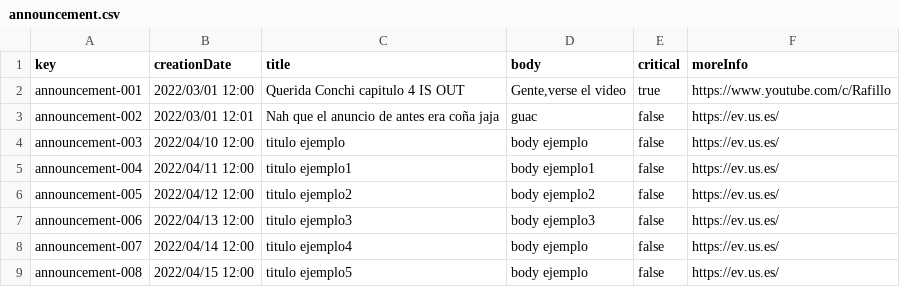
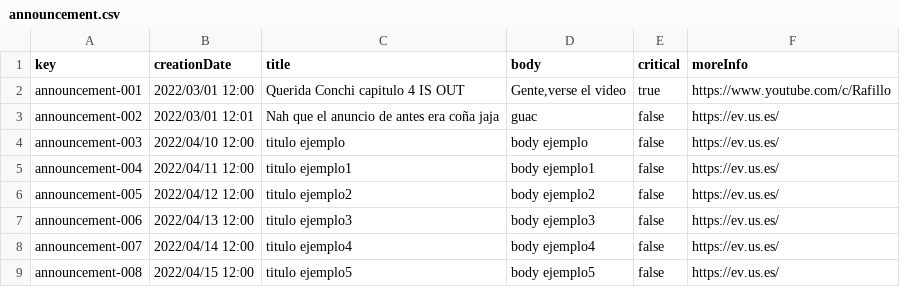
Before and after one commit to frabotrom/dp2-2022-E3-02, a CSV file: src/main/webapp/WEB-INF/resources/sample-data/announcement.csv, drawn as a sheet.

```diff
--- a/src/main/webapp/WEB-INF/resources/sample-data/announcement.csv
+++ b/src/main/webapp/WEB-INF/resources/sample-data/announcement.csv
@@ -7,3 +7,3 @@ announcement-005, "2022/04/12 12:00", "titulo ejemplo2", "body ejemplo2", "false
 announcement-006, "2022/04/13 12:00", "titulo ejemplo3", "body ejemplo3", "false", "https://ev.us.es/"
-announcement-007, "2022/04/14 12:00", "titulo ejemplo4", "body ejemplo", "false", "https://ev.us.es/"
-announcement-008, "2022/04/15 12:00", "titulo ejemplo5", "body ejemplo", "false", "https://ev.us.es/"
+announcement-007, "2022/04/14 12:00", "titulo ejemplo4", "body ejemplo4", "false", "https://ev.us.es/"
+announcement-008, "2022/04/15 12:00", "titulo ejemplo5", "body ejemplo5", "false", "https://ev.us.es/"
```
Also changed, not shown: 10 other files.
